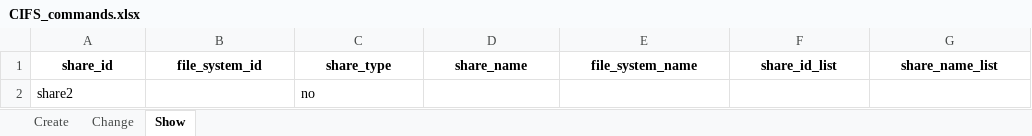
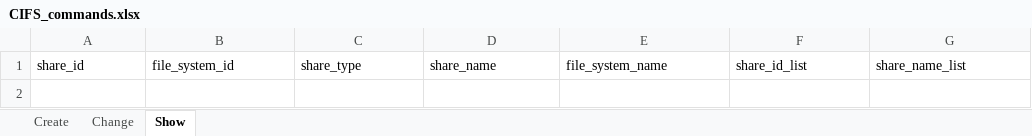
Before and after one commit to javimcasas/OceanStor-Script-Generator, an Excel workbook: Documents/CIFS_commands.xlsx, sheet Show, drawn as a sheet; values as stored, in another font and other column widths than the file's, no borders; the diff names each change by its address in the sheet, - before the commit and + after, or states it on an @@ line.

```diff
--- a/Documents/CIFS_commands.xlsx (sheet Show)
+++ b/Documents/CIFS_commands.xlsx (sheet Show)
@@ A1:G1 bold: on → off, alignment: center → left @@
-row 2: share2 |  | no
```
Also changed, not shown: sheet Create, sheet Change, 15 other files.
